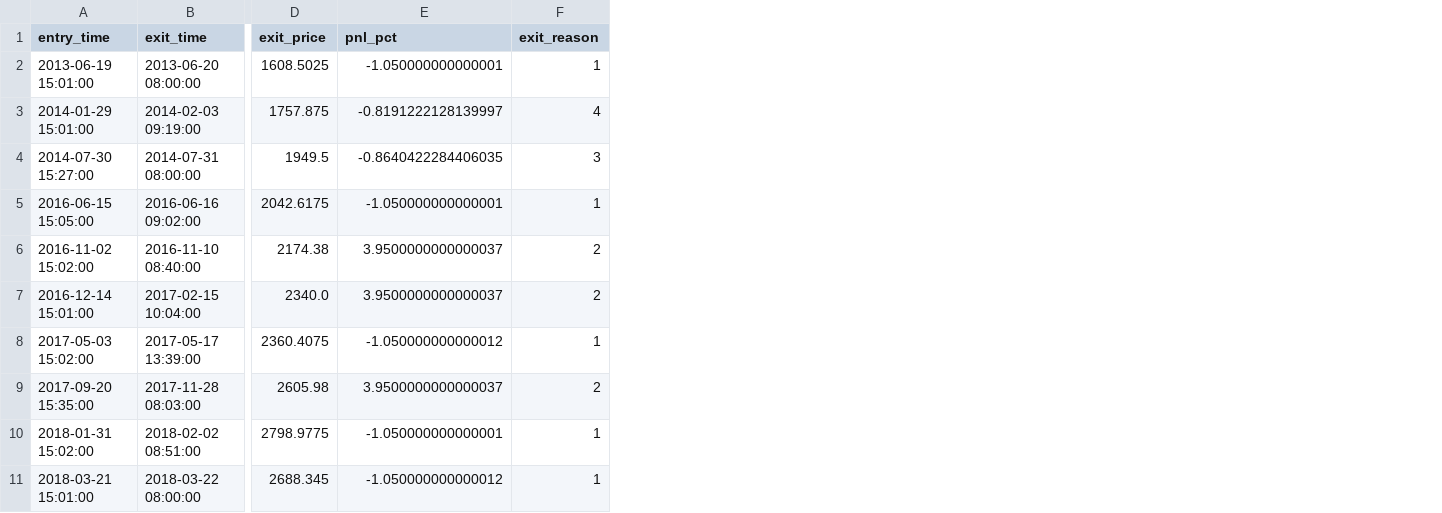
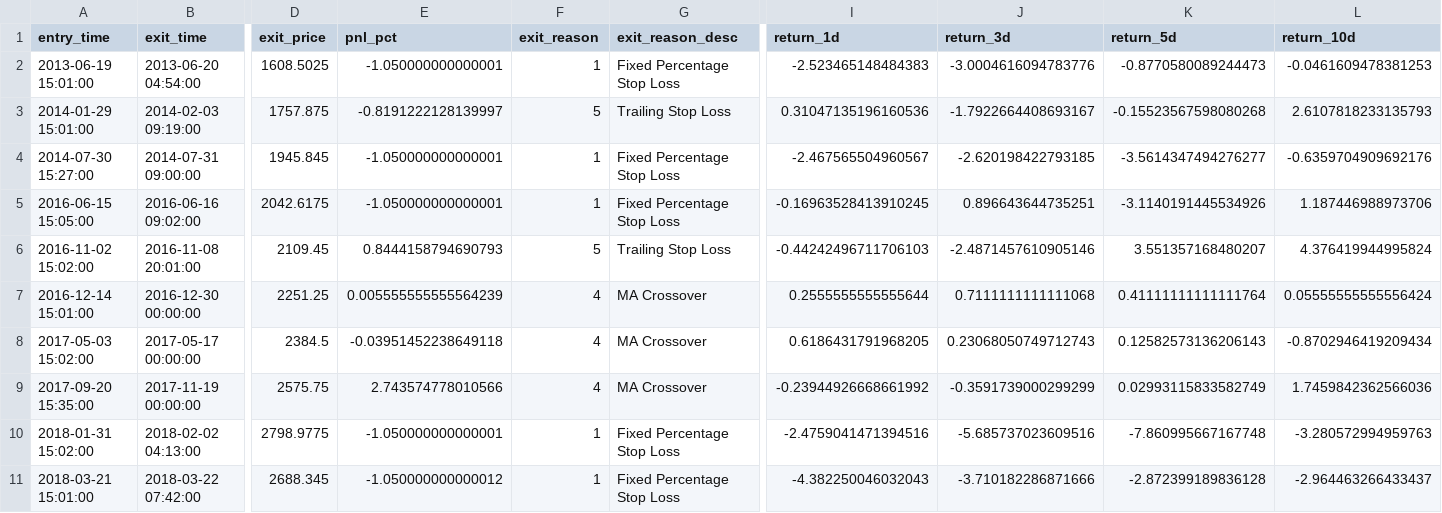
Before and after one commit to ksingla-GL/Backtesting_Engine, a CSV file: Trade_Logs/trade_log_FedRelief_1.csv, drawn as a sheet; only a part is shown, gaps mark what is left out; the diff covers the shown part only; the diff names each change by its address in the sheet, - before the commit and + after, or states it on an @@ line.

Commit message:
Pyramiding and various exit logic types

```diff
--- a/Trade_Logs/trade_log_FedRelief_1.csv
+++ b/Trade_Logs/trade_log_FedRelief_1.csv
+column G (exit_reason_desc), rows 2-11: Fixed Percentage Stop Loss | Trailing Stop Loss | Fixed Percentage Stop Loss | Fixed Percentage Stop Loss | Trailing Stop Loss | MA Crossover | MA Crossover | MA Crossover | Fixed Percentage Stop Loss | Fixed Percentage Stop Loss
+column I (return_1d), rows 2-11: -2.523465148484383 | 0.31047135196160536 | -2.467565504960567 | -0.16963528413910245 | -0.44242496711706103 | 0.2555555555555644 | 0.6186431791968205 | -0.23944926668661992 | -2.4759041471394516 | -4.382250046032043
+column J (return_3d), rows 2-11: -3.0004616094783776 | -1.7922664408693167 | -2.620198422793185 | 0.896643644735251 | -2.4871457610905146 | 0.7111111111111068 | 0.23068050749712743 | -0.3591739000299299 | -5.685737023609516 | -3.710182286871666
+column K (return_5d), rows 2-11: -0.8770580089244473 | -0.15523567598080268 | -3.5614347494276277 | -3.1140191445534926 | 3.551357168480207 | 0.41111111111111764 | 0.12582573136206143 | 0.02993115833582749 | -7.860995667167748 | -2.872399189836128
+column L (return_10d), rows 2-11: -0.0461609478381253 | 2.6107818233135793 | -0.6359704909692176 | 1.187446988973706 | 4.376419944995824 | 0.05555555555556424 | -0.8702946419209434 | 1.7459842362566036 | -3.280572994959763 | -2.964463266433437
-B2 (exit_time): 2013-06-20 08:00:00
+B2 (exit_time): 2013-06-20 04:54:00
-F3 (exit_reason): 4
+F3 (exit_reason): 5
-B4 (exit_time): 2014-07-31 08:00:00
+B4 (exit_time): 2014-07-31 09:00:00
-D4 (exit_price): 1949.5
+D4 (exit_price): 1945.845
-E4 (pnl_pct): -0.8640422284406035
+E4 (pnl_pct): -1.050000000000001
-F4 (exit_reason): 3
+F4 (exit_reason): 1
-B6 (exit_time): 2016-11-10 08:40:00
+B6 (exit_time): 2016-11-08 20:01:00
-D6 (exit_price): 2174.38
+D6 (exit_price): 2109.45
-E6 (pnl_pct): 3.9500000000000037
+E6 (pnl_pct): 0.8444158794690793
-F6 (exit_reason): 2
+F6 (exit_reason): 5
-B7 (exit_time): 2017-02-15 10:04:00
+B7 (exit_time): 2016-12-30 00:00:00
-D7 (exit_price): 2340.0
+D7 (exit_price): 2251.25
-E7 (pnl_pct): 3.9500000000000037
+E7 (pnl_pct): 0.005555555555564239
-F7 (exit_reason): 2
+F7 (exit_reason): 4
-B8 (exit_time): 2017-05-17 13:39:00
+B8 (exit_time): 2017-05-17 00:00:00
-D8 (exit_price): 2360.4075
+D8 (exit_price): 2384.5
-E8 (pnl_pct): -1.050000000000012
+E8 (pnl_pct): -0.03951452238649118
-F8 (exit_reason): 1
+F8 (exit_reason): 4
-B9 (exit_time): 2017-11-28 08:03:00
+B9 (exit_time): 2017-11-19 00:00:00
-D9 (exit_price): 2605.98
+D9 (exit_price): 2575.75
-E9 (pnl_pct): 3.9500000000000037
+E9 (pnl_pct): 2.743574778010566
-F9 (exit_reason): 2
+F9 (exit_reason): 4
-B10 (exit_time): 2018-02-02 08:51:00
+B10 (exit_time): 2018-02-02 04:13:00
-B11 (exit_time): 2018-03-22 08:00:00
+B11 (exit_time): 2018-03-22 07:42:00
```
Also changed, not shown: 1 added column and 18 edited cells elsewhere in this file, Results/results_FedRelief.csv, Results/results_MomentumPlay.csv, 40 other files.
